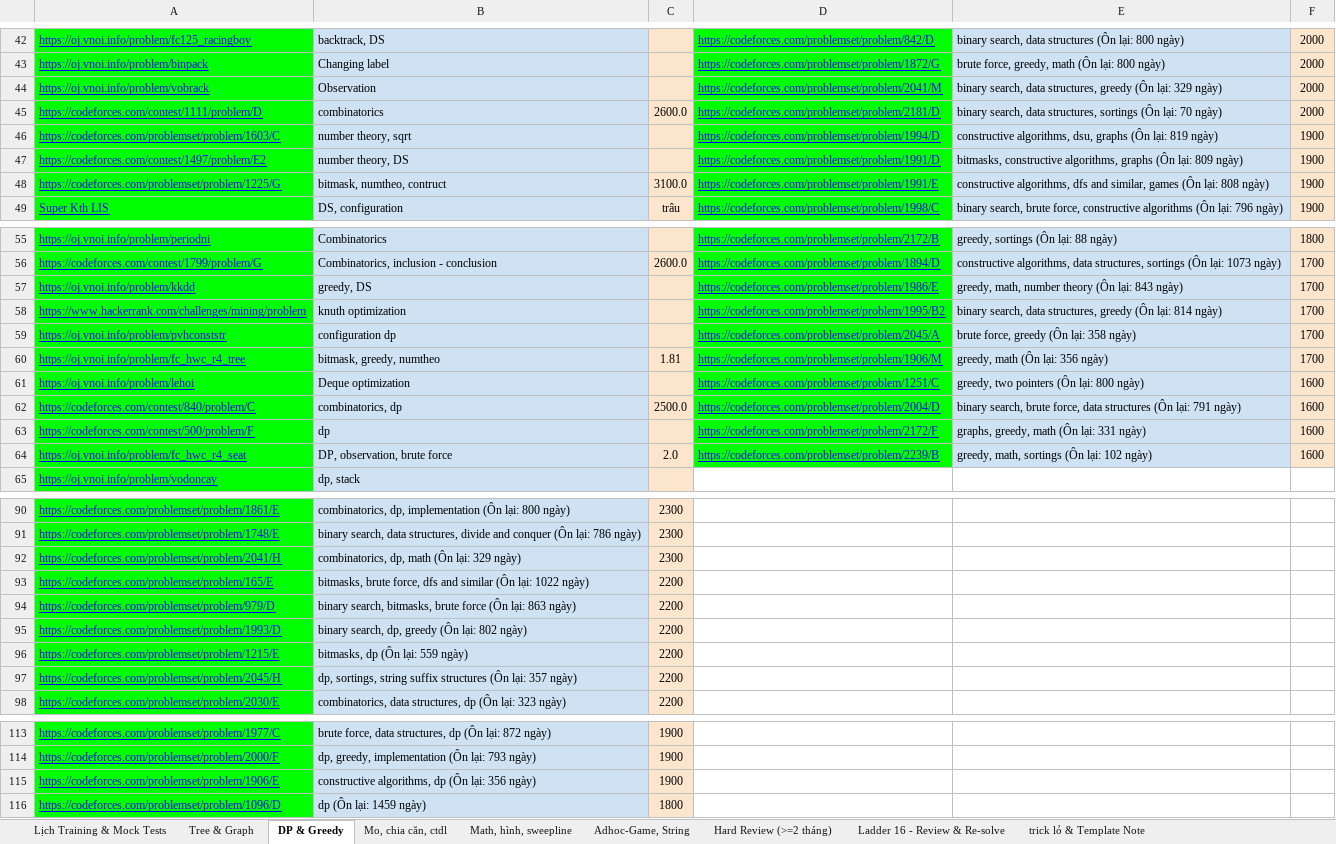
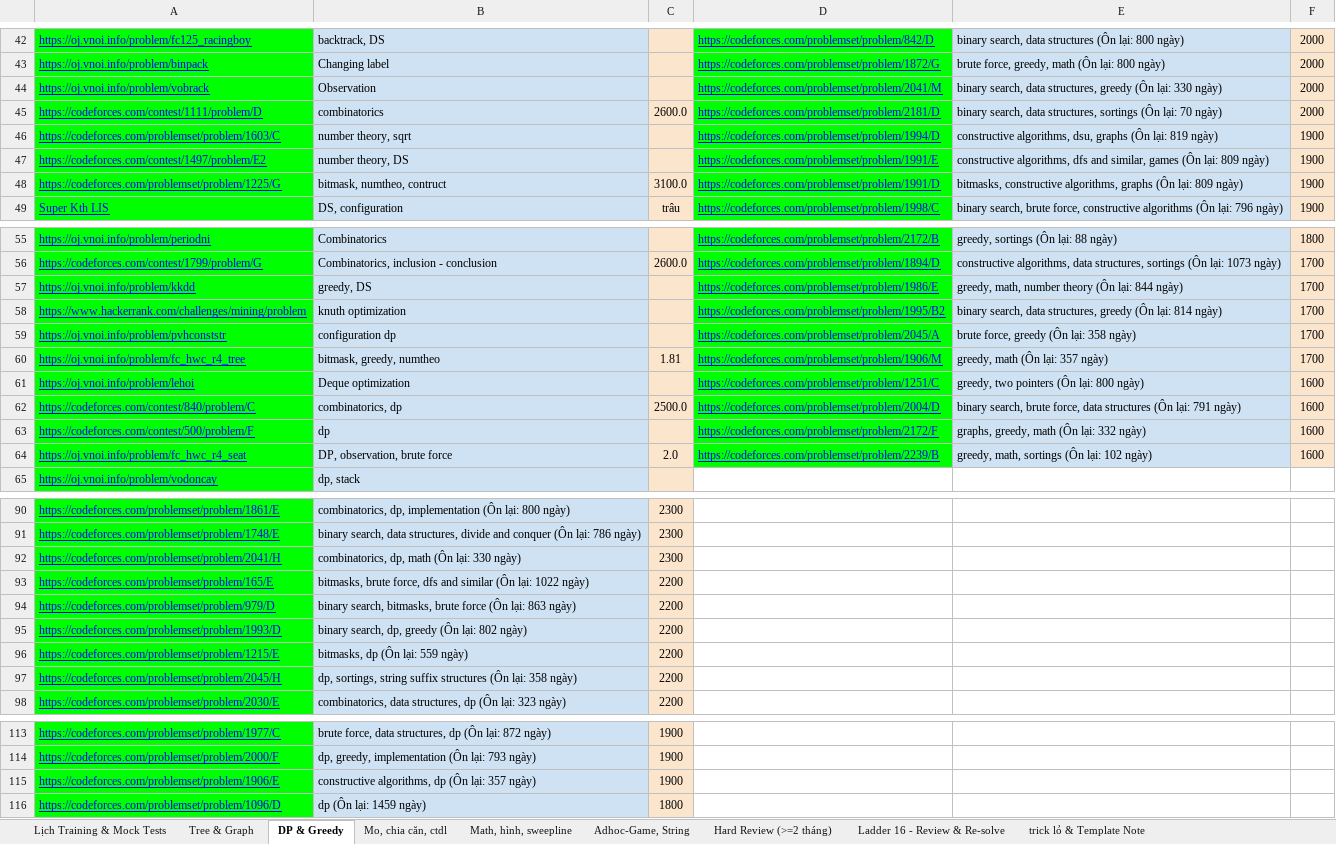
Before and after one commit to ducphung3103/Webcanhan, an Excel workbook: ICPC_OLP_Training_Deruck.xlsx, sheet DP & Greedy, drawn as a sheet; only a part is shown, gaps mark what is left out; values as stored, in another font and other column widths than the file's, no borders; the diff names each change by its address in the sheet, - before the commit and + after, or states it on an @@ line.

```diff
--- a/ICPC_OLP_Training_Deruck.xlsx (sheet DP & Greedy)
+++ b/ICPC_OLP_Training_Deruck.xlsx (sheet DP & Greedy)
-E44: …(Ôn lại: 329 ngày)
+E44: …(Ôn lại: 330 ngày)
-D47: https://codeforces.com/problemset/problem/1991/D
+D47: https://codeforces.com/problemset/problem/1991/E
-E47: bitmasks, constructive algorithms, graphs (Ôn lại:…
+E47: constructive algorithms, dfs and similar, games (Ôn lại:…
-D48: https://codeforces.com/problemset/problem/1991/E
+D48: https://codeforces.com/problemset/problem/1991/D
-E48: constructive algorithms, dfs and similar, games (Ôn lại: 808 ngày)
+E48: bitmasks, constructive algorithms, graphs (Ôn lại: 809 ngày)
-E57: …(Ôn lại: 843 ngày)
+E57: …(Ôn lại: 844 ngày)
-E60: greedy, math (Ôn lại: 356 ngày)
+E60: greedy, math (Ôn lại: 357 ngày)
-E63: graphs, greedy, math (Ôn lại: 331 ngày)
+E63: graphs, greedy, math (Ôn lại: 332 ngày)
-B92: combinatorics, dp, math (Ôn lại: 329 ngày)
+B92: combinatorics, dp, math (Ôn lại: 330 ngày)
-B97: …(Ôn lại: 357 ngày)
+B97: …(Ôn lại: 358 ngày)
-B115: …(Ôn lại: 356 ngày)
+B115: …(Ôn lại: 357 ngày)
```
Also changed, not shown: sheet Hard Review (>=2 tháng), sheet Adhoc-Game, String, sheet Tree & Graph, sheet Math, hình, sweepline, sheet Mo, chia căn, ctdl, master_cp_data.xlsx, web/ICPC_OLP_Training_Deruck.xlsx, 1 other file.
